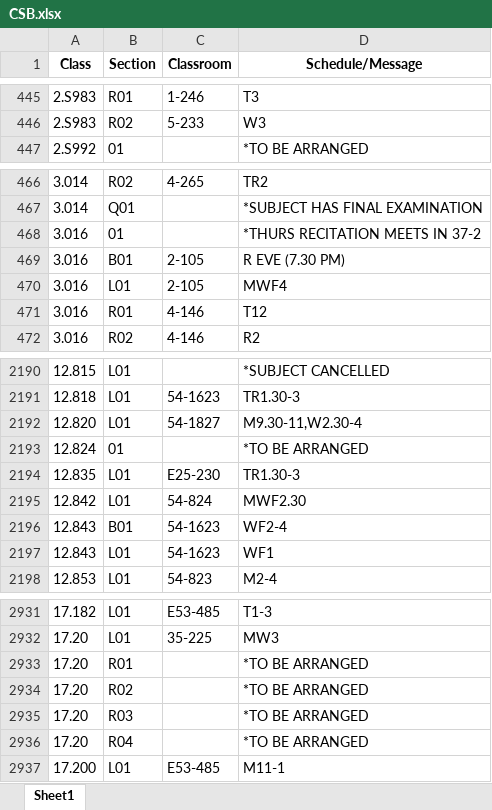
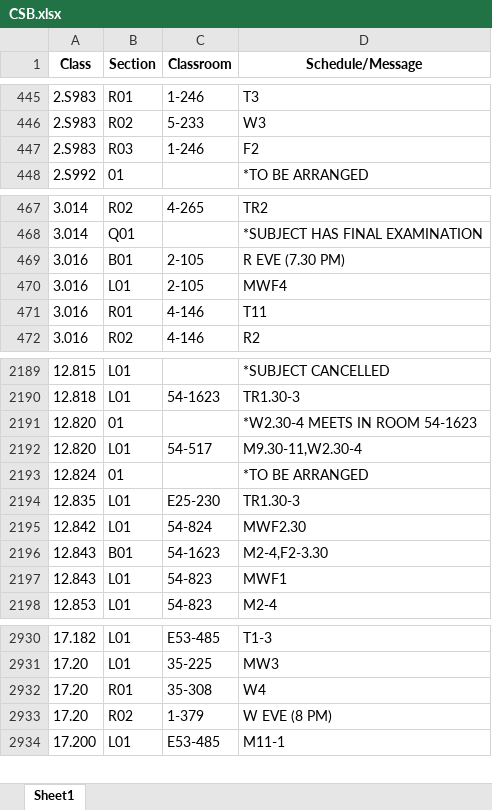
Before and after one commit to edfan/firehose, an Excel workbook: new_scripts/CSB.xlsx, sheet Sheet1, drawn as a sheet; only a part is shown, gaps mark what is left out; values as stored, in another font and other column widths than the file's, no borders; removed rows and columns are numbered as before the commit, all else as after; the diff covers the shown part only; the diff names each change by its address in the sheet, - before the commit and + after, or states it on an @@ line.

```diff
--- a/new_scripts/CSB.xlsx (sheet Sheet1)
+++ b/new_scripts/CSB.xlsx (sheet Sheet1)
+row 447: 2.S983 | R03 | 1-246 | F2
-row 468: 3.016 | 01 |  | *THURS RECITATION MEETS IN 37-2
-D471 (Schedule/Message): T12
+D471 (Schedule/Message): T11
+row 2191: 12.820 | 01 |  | *W2.30-4 MEETS IN ROOM 54-1623
-C2192 (Classroom): 54-1827
+C2192 (Classroom): 54-517
-D2196 (Schedule/Message): WF2-4
+D2196 (Schedule/Message): M2-4,F2-3.30
-C2197 (Classroom): 54-1623
+C2197 (Classroom): 54-823
-D2197 (Schedule/Message): WF1
+D2197 (Schedule/Message): MWF1
-C2932 (Classroom): (empty)
+C2932 (Classroom): 35-308
-D2932 (Schedule/Message): *TO BE ARRANGED
+D2932 (Schedule/Message): W4
-C2933 (Classroom): (empty)
+C2933 (Classroom): 1-379
-D2933 (Schedule/Message): *TO BE ARRANGED
+D2933 (Schedule/Message): W EVE (8 PM)
-row 2935: 17.20 | R03 |  | *TO BE ARRANGED
-row 2936: 17.20 | R04 |  | *TO BE ARRANGED
```
Also changed, not shown: 1 added row, 3 removed rows and 19 edited cells elsewhere in this sheet, 6 other files.
